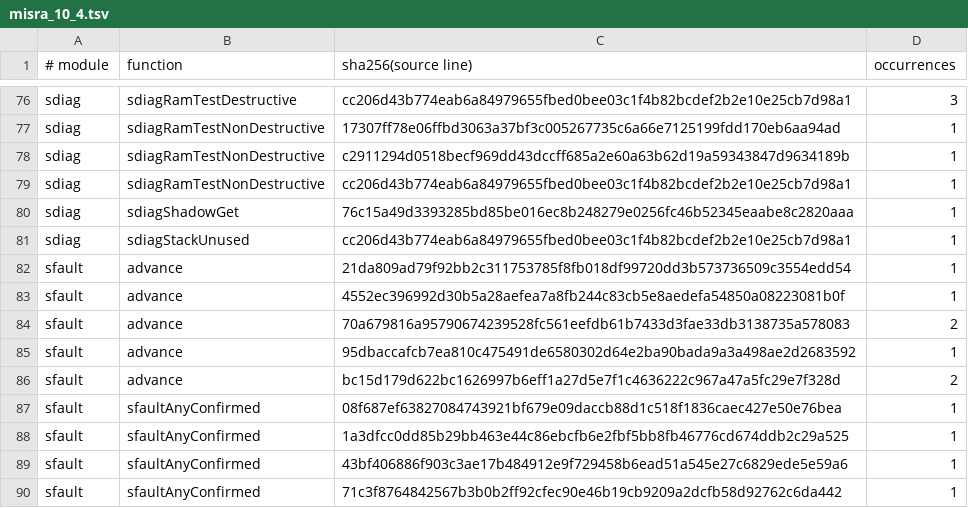
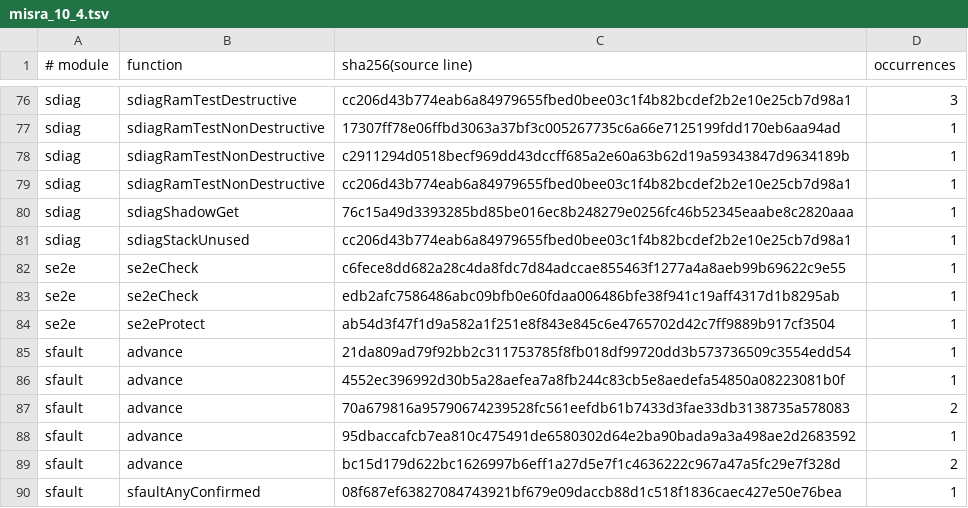
Before and after one commit to enginsubasi/escsafelib, a TSV file: tools/misra_10_4.tsv, drawn as a sheet; only a part is shown, gaps mark what is left out; the shorter side is filled out with more unchanged rows.

Commit message:
+ se2e: end to end protection with an injected CRC

```diff
--- a/tools/misra_10_4.tsv
+++ b/tools/misra_10_4.tsv
@@ -81,2 +81,5 @@ sdiag	sdiagShadowGet	76c15a49d3393285bd85be016ec8b248279e0256fc46b52345eaabe8c28
 sdiag	sdiagStackUnused	cc206d43b774eab6a84979655fbed0bee03c1f4b82bcdef2b2e10e25cb7d98a1	1
+se2e	se2eCheck	c6fece8dd682a28c4da8fdc7d84adccae855463f1277a4a8aeb99b69622c9e55	1
+se2e	se2eCheck	edb2afc7586486abc09bfb0e60fdaa006486bfe38f941c19aff4317d1b8295ab	1
+se2e	se2eProtect	ab54d3f47f1d9a582a1f251e8f843e845c6e4765702d42c7ff9889b917cf3504	1
 sfault	advance	21da809ad79f92bb2c311753785f8fb018df99720dd3b573736509c3554edd54	1
```
Also changed, not shown: 14 other files.
